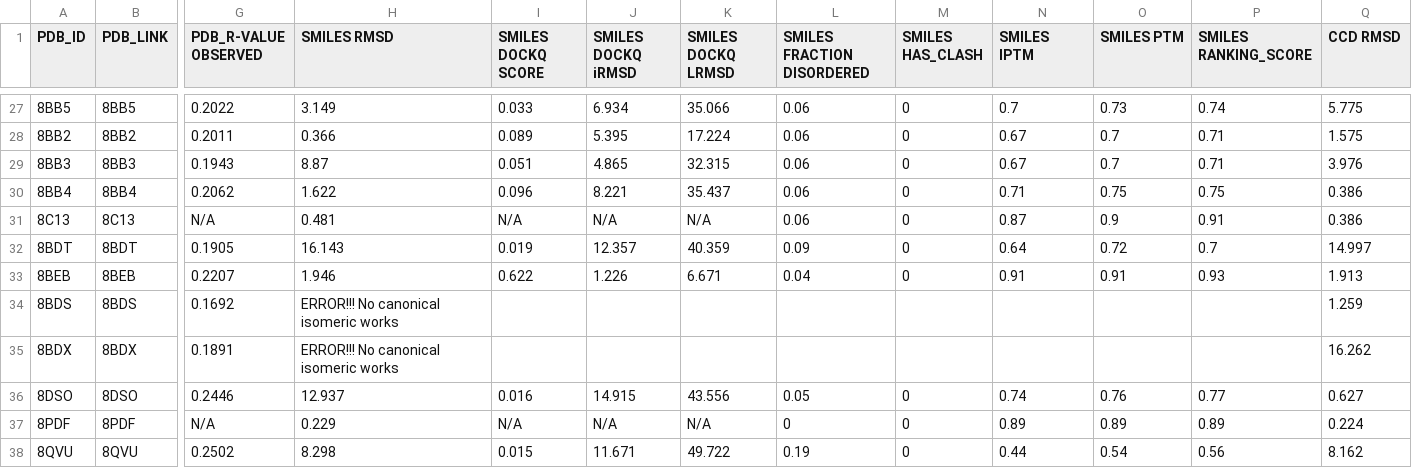
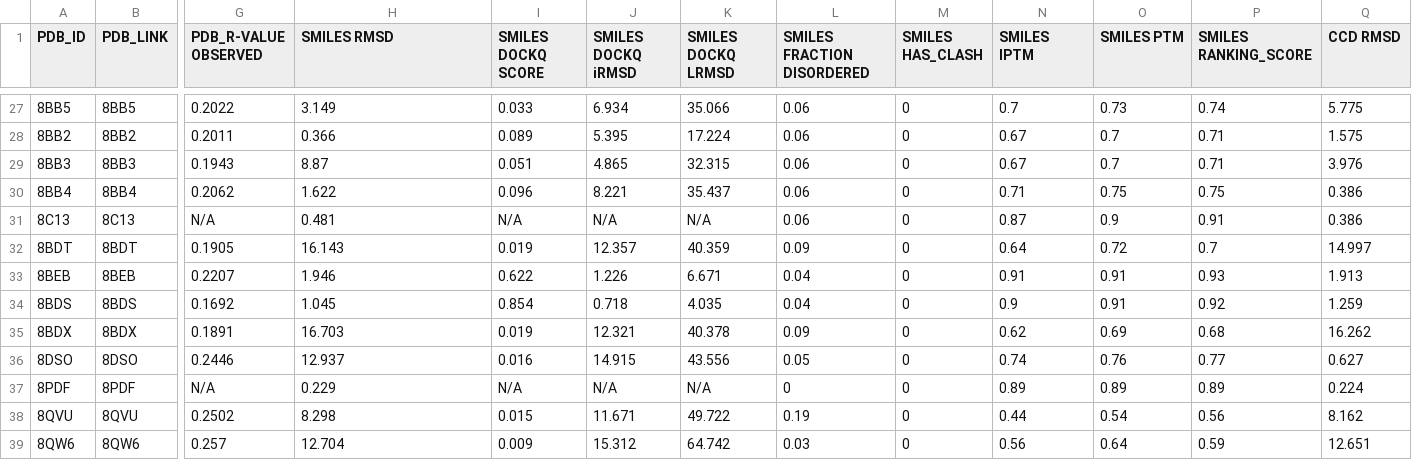
Before and after one commit to NilsDunlop/PROTACFold, a CSV file: data/af3_data.csv, drawn as a sheet; only a part is shown, gaps mark what is left out; the shorter side is filled out with more unchanged rows; the diff names each change by its address in the sheet, - before the commit and + after, or states it on an @@ line.

Commit message:
Add initial RMSD, LRMSD, DockQ plots

```diff
--- a/data/af3_data.csv
+++ b/data/af3_data.csv
-H34 (SMILES RMSD): ERROR!!! No canonical isomeric works
+H34 (SMILES RMSD): 1.045
-I34 (SMILES DOCKQ SCORE): (empty)
+I34 (SMILES DOCKQ SCORE): 0.854
-J34 (SMILES DOCKQ iRMSD): (empty)
+J34 (SMILES DOCKQ iRMSD): 0.718
-K34 (SMILES DOCKQ LRMSD): (empty)
+K34 (SMILES DOCKQ LRMSD): 4.035
-L34 (SMILES FRACTION DISORDERED): (empty)
+L34 (SMILES FRACTION DISORDERED): 0.04
-M34:M35 (SMILES HAS_CLASH): (empty)
+M34:M35 (SMILES HAS_CLASH): 0
-N34 (SMILES IPTM): (empty)
+N34 (SMILES IPTM): 0.9
-O34 (SMILES PTM): (empty)
+O34 (SMILES PTM): 0.91
-P34 (SMILES RANKING_SCORE): (empty)
+P34 (SMILES RANKING_SCORE): 0.92
-H35 (SMILES RMSD): ERROR!!! No canonical isomeric works
+H35 (SMILES RMSD): 16.703
-I35 (SMILES DOCKQ SCORE): (empty)
+I35 (SMILES DOCKQ SCORE): 0.019
-J35 (SMILES DOCKQ iRMSD): (empty)
+J35 (SMILES DOCKQ iRMSD): 12.321
-K35 (SMILES DOCKQ LRMSD): (empty)
+K35 (SMILES DOCKQ LRMSD): 40.378
-L35 (SMILES FRACTION DISORDERED): (empty)
+L35 (SMILES FRACTION DISORDERED): 0.09
-N35 (SMILES IPTM): (empty)
+N35 (SMILES IPTM): 0.62
-O35 (SMILES PTM): (empty)
+O35 (SMILES PTM): 0.69
-P35 (SMILES RANKING_SCORE): (empty)
+P35 (SMILES RANKING_SCORE): 0.68
```
Also changed, not shown: 7 other files.
